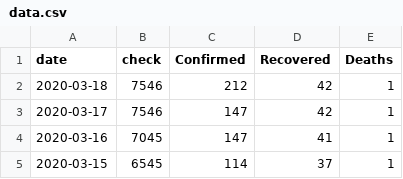
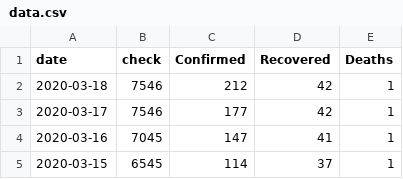
Before and after one commit to M4R14/covid-19-thailand, a CSV file: data.csv, drawn as a sheet; only a part is shown.

Commit message:
Update data.csv

```diff
--- a/data.csv
+++ b/data.csv
@@ -2,3 +2,3 @@ date,check,Confirmed,Recovered,Deaths
 2020-03-18,7546,212,42,1
-2020-03-17,7546,147,42,1
+2020-03-17,7546,177,42,1
 2020-03-16,7045,147,41,1
```
